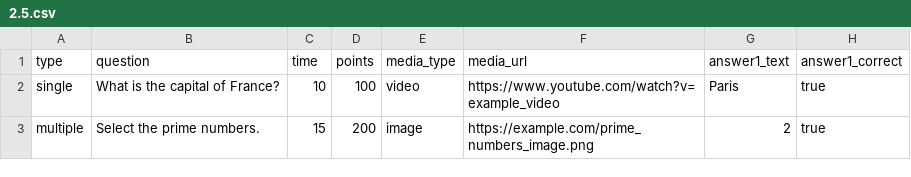
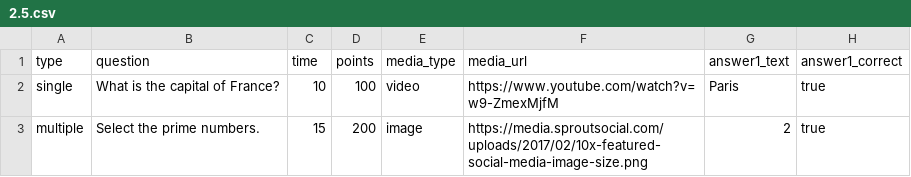
Before and after one commit to TrolLyoUr/BigBrain-Game, a CSV file: 2.5.csv, drawn as a sheet; only a part is shown; the diff names each change by its address in the sheet, - before the commit and + after, or states it on an @@ line.

Commit message:
Youtube video embed Example csv updated

```diff
--- a/2.5.csv
+++ b/2.5.csv
-F2 (media_url): https://www.youtube.com/watch?v=example_video
+F2 (media_url): https://www.youtube.com/watch?v=w9-ZmexMjfM
-F3 (media_url): https://example.com/prime_numbers_image.png
+F3 (media_url): https://media.sproutsocial.com/uploads/2017/02/10x-featured-social-media-image-size.png
```
Also changed, not shown: 3 other files.
